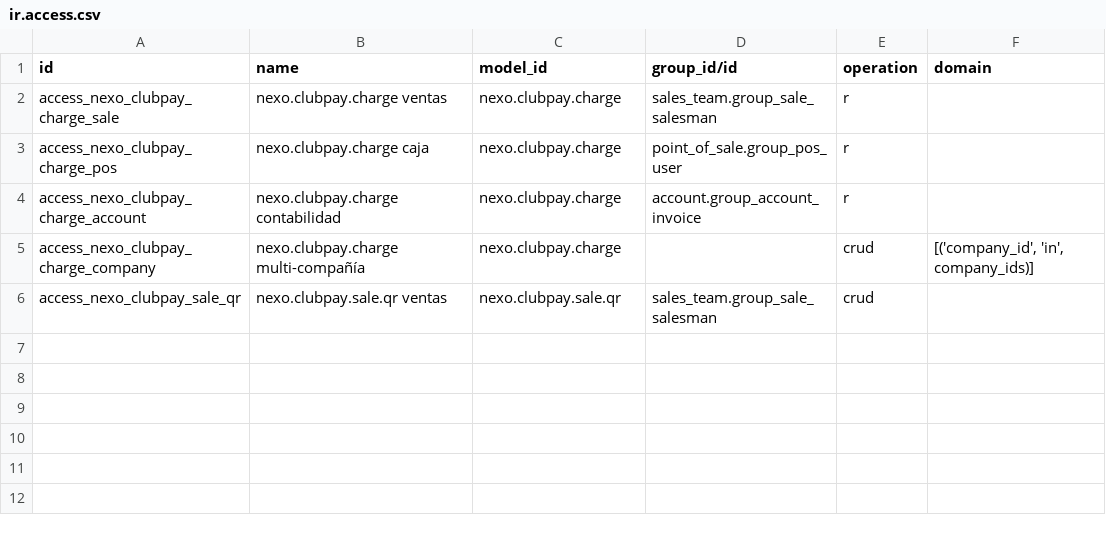
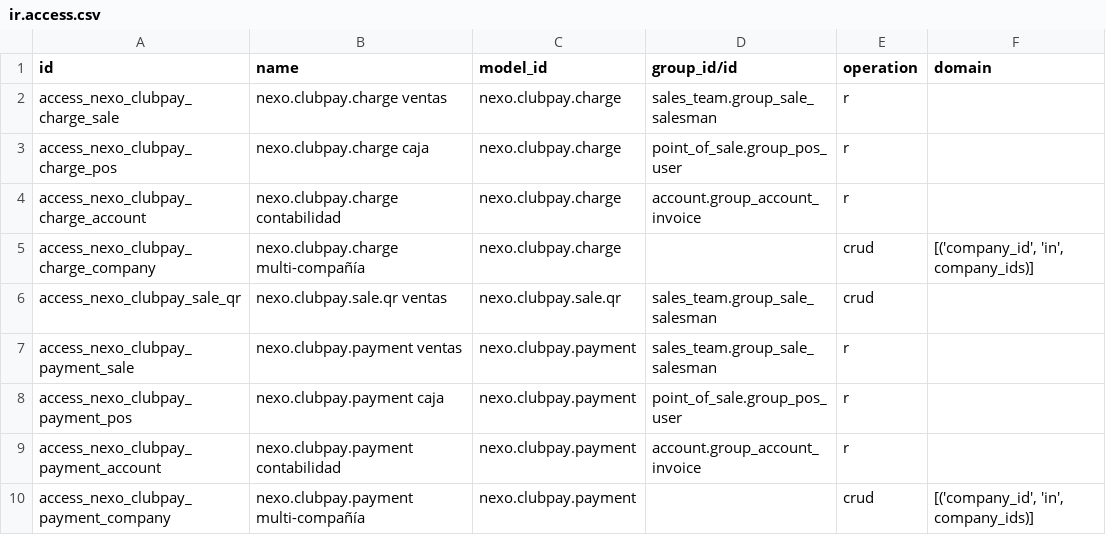
Before and after one commit to napy77/Nexo-odoo, a CSV file: nexo_clubpay/security/ir.access.csv, drawn as a sheet; the diff names each change by its address in the sheet, - before the commit and + after, or states it on an @@ line.

```diff
--- a/nexo_clubpay/security/ir.access.csv
+++ b/nexo_clubpay/security/ir.access.csv
+row 7: access_nexo_clubpay_payment_sale | nexo.clubpay.payment ventas | nexo.clubpay.payment | sales_team.group_sale_salesman | r
+row 8: access_nexo_clubpay_payment_pos | nexo.clubpay.payment caja | nexo.clubpay.payment | point_of_sale.group_pos_user | r
+row 9: access_nexo_clubpay_payment_account | nexo.clubpay.payment contabilidad | nexo.clubpay.payment | account.group_account_invoice | r
+row 10: access_nexo_clubpay_payment_company | nexo.clubpay.payment multi-compañía | nexo.clubpay.payment |  | crud | [('company_id', 'in', company_ids)]
```
Also changed, not shown: 23 other files.
